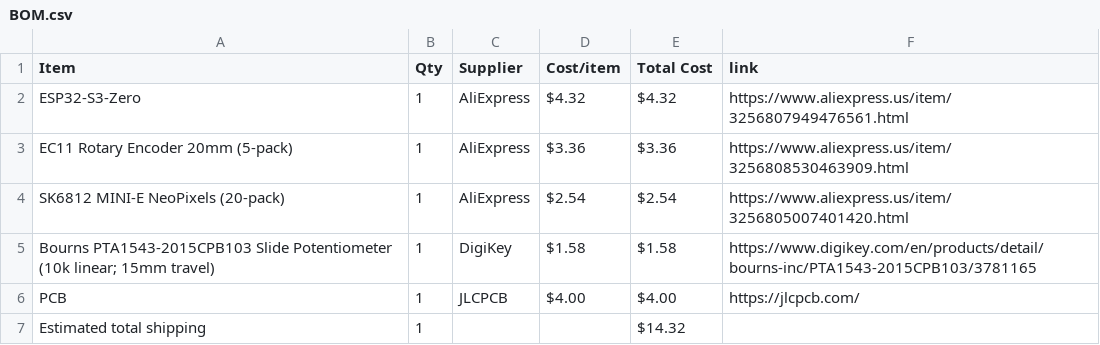
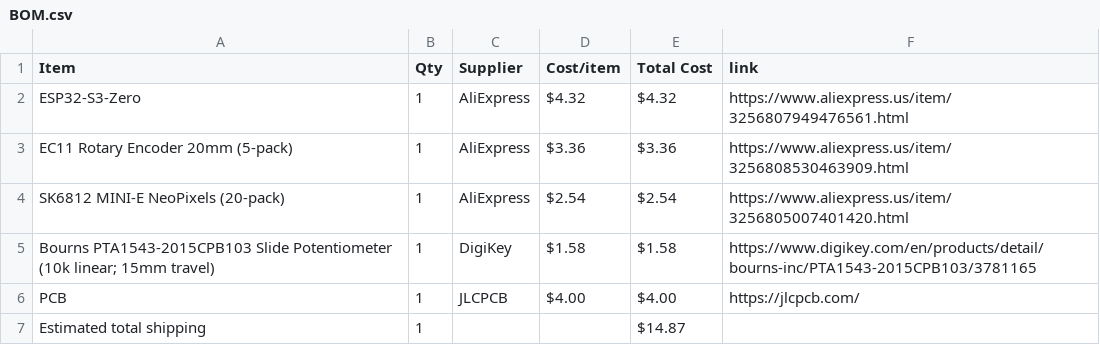
Before and after one commit to AnvithPothula/HalfLifeWeek3-Music, a CSV file: BOM.csv, drawn as a sheet.

```diff
--- a/BOM.csv
+++ b/BOM.csv
@@ -6,2 +6,2 @@ Bourns PTA1543-2015CPB103 Slide Potentiometer (10k linear; 15mm travel),1,DigiKe
 PCB,1,JLCPCB,$4.00,$4.00,https://jlcpcb.com/
-Estimated total shipping,1,,,$14.32,
+Estimated total shipping,1,,,$14.87,
```
Also changed, not shown: 1 other file.
